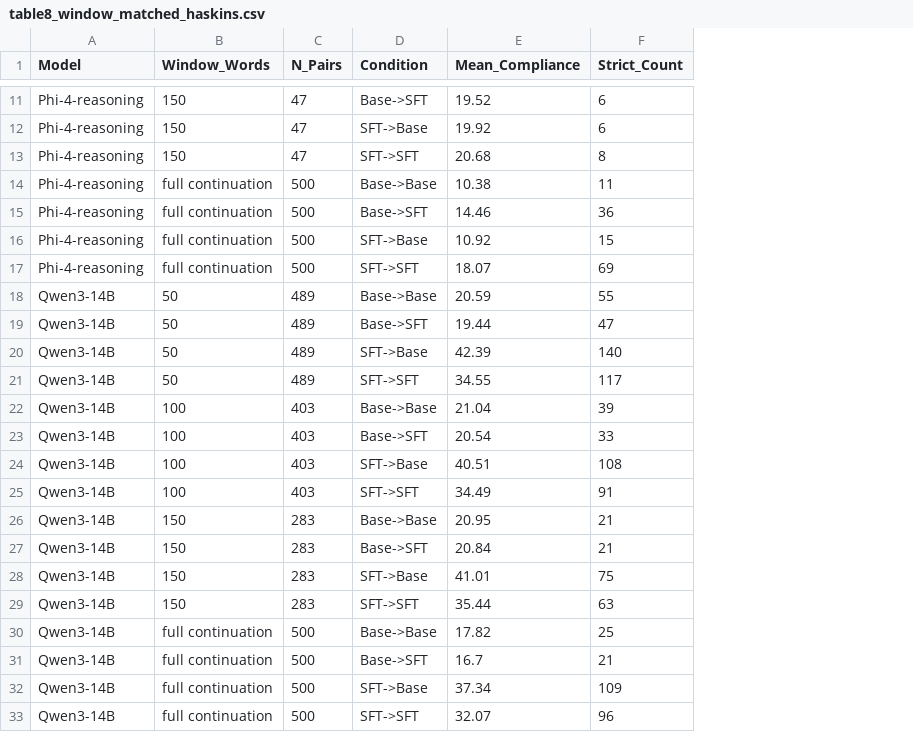
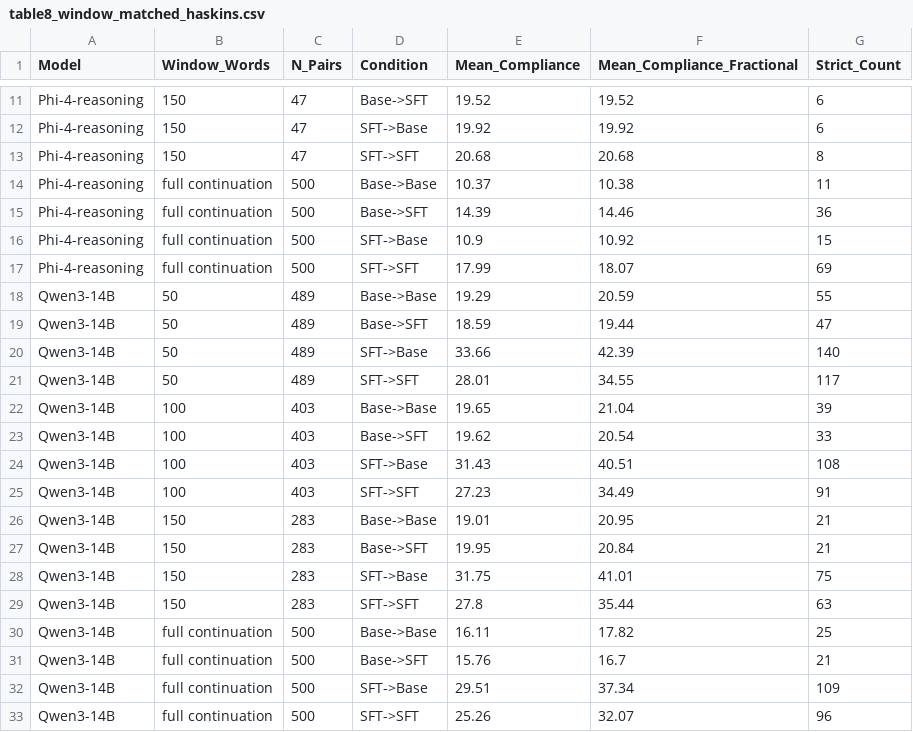
Before and after one commit to Kyleliu7/Benign_CoT_Control, a CSV file: results/summary_tables/table8_window_matched_haskins.csv, drawn as a sheet; only a part is shown, gaps mark what is left out; the diff covers the shown part only; the diff names each change by its address in the sheet, - before the commit and + after, or states it on an @@ line.

```diff
--- a/results/summary_tables/table8_window_matched_haskins.csv
+++ b/results/summary_tables/table8_window_matched_haskins.csv
+column F (Mean_Compliance_Fractional), rows 11-33: 19.52 | 19.92 | 20.68 | 10.38 | 14.46 | 10.92 | 18.07 | 20.59 | 19.44 | 42.39 | 34.55 | 21.04 | 20.54 | 40.51 | 34.49 | 20.95 | 20.84 | 41.01 | 35.44 | 17.82 | 16.7 | 37.34 | 32.07
-E14 (Mean_Compliance): 10.38
+E14 (Mean_Compliance): 10.37
-E15 (Mean_Compliance): 14.46
+E15 (Mean_Compliance): 14.39
-E16 (Mean_Compliance): 10.92
+E16 (Mean_Compliance): 10.9
-E17 (Mean_Compliance): 18.07
+E17 (Mean_Compliance): 17.99
-E18 (Mean_Compliance): 20.59
+E18 (Mean_Compliance): 19.29
-E19 (Mean_Compliance): 19.44
+E19 (Mean_Compliance): 18.59
-E20 (Mean_Compliance): 42.39
+E20 (Mean_Compliance): 33.66
-E21 (Mean_Compliance): 34.55
+E21 (Mean_Compliance): 28.01
-E22 (Mean_Compliance): 21.04
+E22 (Mean_Compliance): 19.65
-E23 (Mean_Compliance): 20.54
+E23 (Mean_Compliance): 19.62
-E24 (Mean_Compliance): 40.51
+E24 (Mean_Compliance): 31.43
-E25 (Mean_Compliance): 34.49
+E25 (Mean_Compliance): 27.23
-E26 (Mean_Compliance): 20.95
+E26 (Mean_Compliance): 19.01
-E27 (Mean_Compliance): 20.84
+E27 (Mean_Compliance): 19.95
-E28 (Mean_Compliance): 41.01
+E28 (Mean_Compliance): 31.75
-E29 (Mean_Compliance): 35.44
+E29 (Mean_Compliance): 27.8
-E30 (Mean_Compliance): 17.82
+E30 (Mean_Compliance): 16.11
-E31 (Mean_Compliance): 16.7
+E31 (Mean_Compliance): 15.76
-E32 (Mean_Compliance): 37.34
+E32 (Mean_Compliance): 29.51
-E33 (Mean_Compliance): 32.07
+E33 (Mean_Compliance): 25.26
```
Also changed, not shown: 2 edited cells elsewhere in this file, reproducible_figures/figure4_appendix_heatmaps_source.csv, results/summary_tables/table12_paired_contrasts_haskins.csv, 29 other files.
